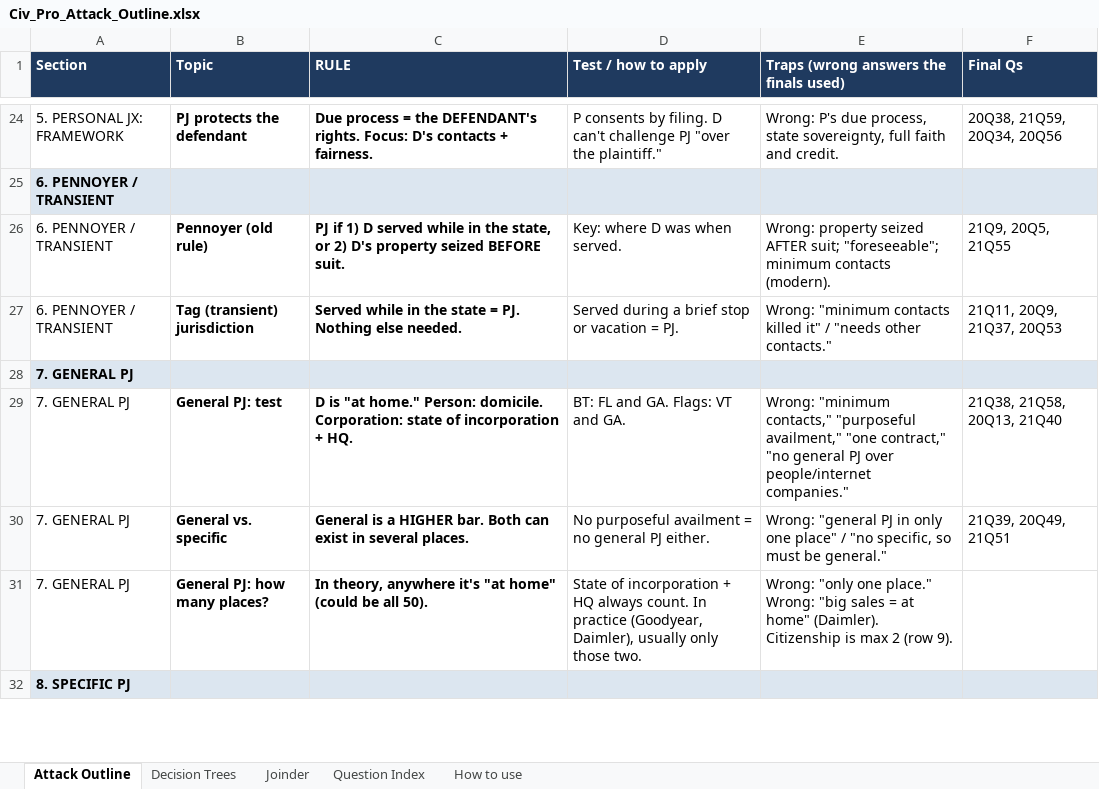
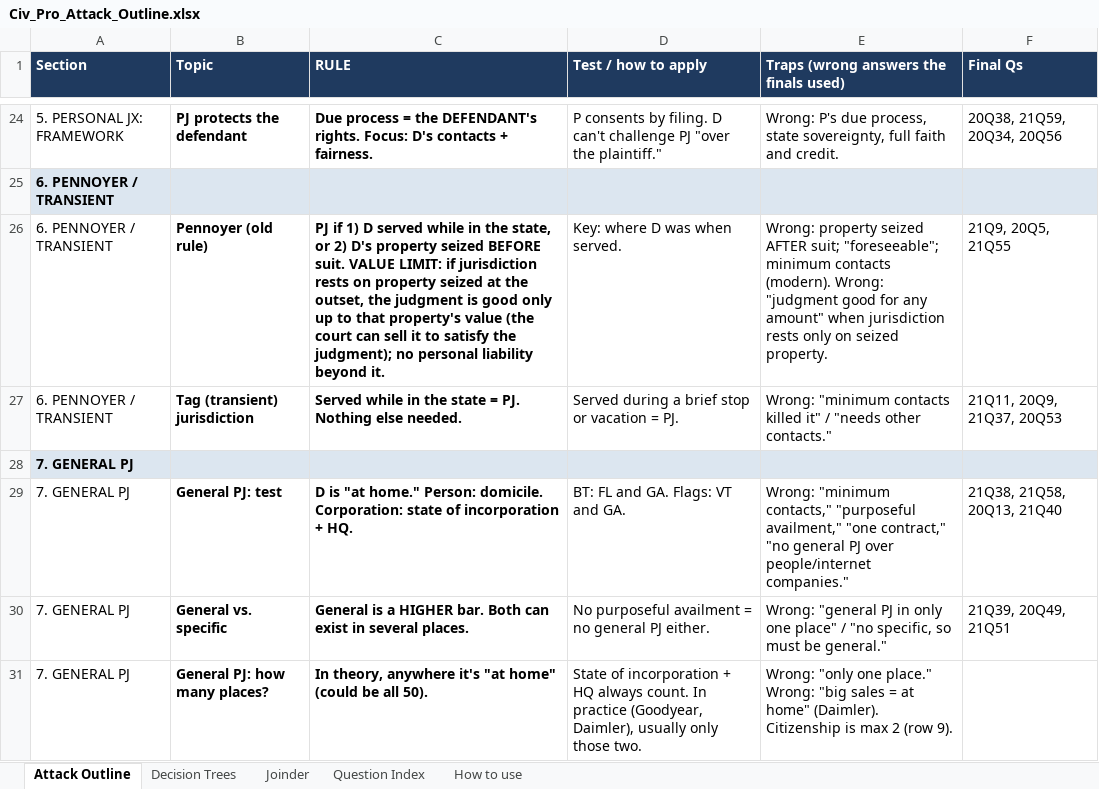
Before and after one commit to matt81487/sample, an Excel workbook: Civ_Pro_Attack_Outline.xlsx, sheet Attack Outline, drawn as a sheet; only a part is shown, gaps mark what is left out; the shorter side is filled out with more unchanged rows; values as stored, in another font and other column widths than the file's, no borders; the diff names each change by its address in the sheet, - before the commit and + after, or states it on an @@ line.

```diff
--- a/Civ_Pro_Attack_Outline.xlsx (sheet Attack Outline)
+++ b/Civ_Pro_Attack_Outline.xlsx (sheet Attack Outline)
-C26 (RULE): …BEFORE suit.
+C26 (RULE): …BEFORE suit. VALUE LIMIT: if jurisdiction rests on property seized at the outset, the judgment is good only up to that property's value (the court can sell it to satisfy the judgment); no personal liability beyond it.
-E26: …contacts (modern).
+E26: …contacts (modern). Wrong: "judgment good for any amount" when jurisdiction rests only on seized property.
```
